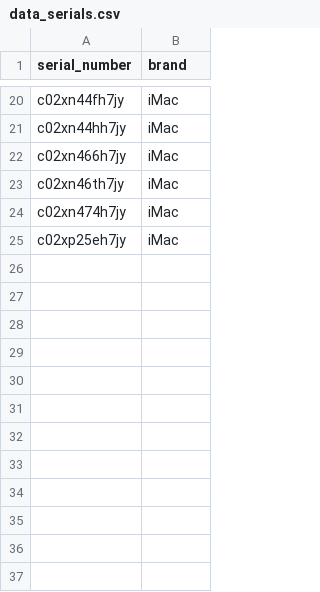
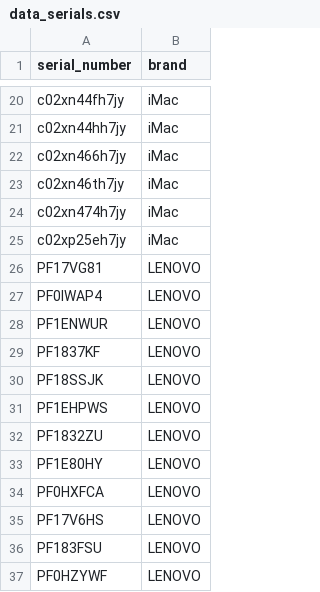
Before and after one commit to Fermec28/holberton-pc-Managment, a CSV file: lib/seeds/data_serials.csv, drawn as a sheet; only a part is shown, gaps mark what is left out; the diff names each change by its address in the sheet, - before the commit and + after, or states it on an @@ line.

Commit message:
add computers brand lenovo to seed

```diff
--- a/lib/seeds/data_serials.csv
+++ b/lib/seeds/data_serials.csv
+row 26: PF17VG81 | LENOVO
+row 27: PF0IWAP4 | LENOVO
+row 28: PF1ENWUR | LENOVO
+row 29: PF1837KF | LENOVO
+row 30: PF18SSJK | LENOVO
+row 31: PF1EHPWS | LENOVO
+row 32: PF1832ZU | LENOVO
+row 33: PF1E80HY | LENOVO
+row 34: PF0HXFCA | LENOVO
+row 35: PF17V6HS | LENOVO
+row 36: PF183FSU | LENOVO
+row 37: PF0HZYWF | LENOVO
```
